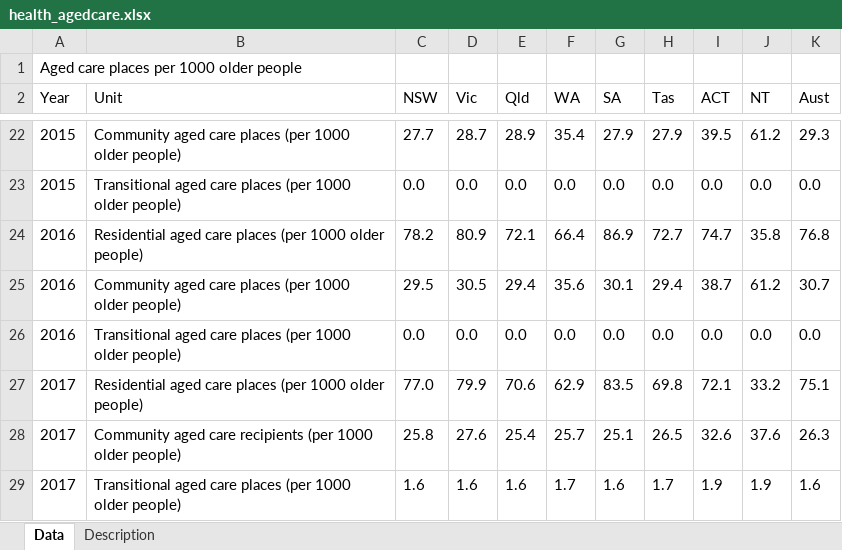
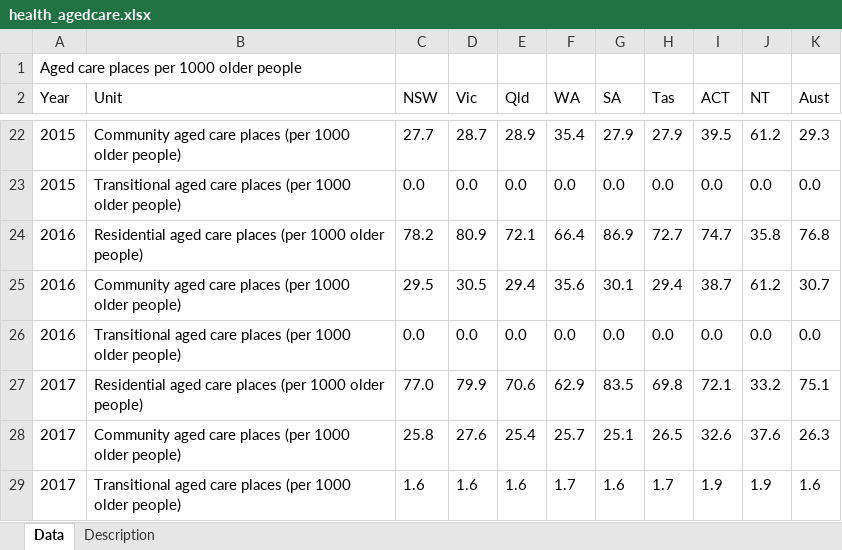
Before and after one commit to data61/Openboard, an Excel workbook: dashboard_loader/health_agedcare_uploader/health_agedcare.xlsx, sheet Data, drawn as a sheet; only a part is shown, gaps mark what is left out; values as stored, in another font and other column widths than the file's, no borders; the diff names each change by its address in the sheet, - before the commit and + after, or states it on an @@ line.

Commit message:
typo fix

```diff
--- a/dashboard_loader/health_agedcare_uploader/health_agedcare.xlsx (sheet Data)
+++ b/dashboard_loader/health_agedcare_uploader/health_agedcare.xlsx (sheet Data)
-B28 (Unit): …aged care recipients (per 1000…
+B28 (Unit): …aged care places (per 1000…
```
